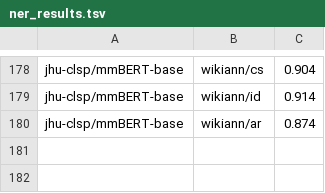
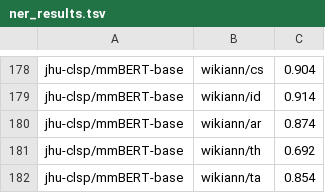
Before and after one commit to hplt-project/HPLT-WP4, a TSV file: evaluation/ner/ner_results.tsv, drawn as a sheet; only a part is shown, gaps mark what is left out; the diff names each change by its address in the sheet, - before the commit and + after, or states it on an @@ line.

Commit message:
tha, tam mmbert

```diff
--- a/evaluation/ner/ner_results.tsv
+++ b/evaluation/ner/ner_results.tsv
+row 181: jhu-clsp/mmBERT-base | wikiann/th | 0.692
+row 182: jhu-clsp/mmBERT-base | wikiann/ta | 0.854
```
